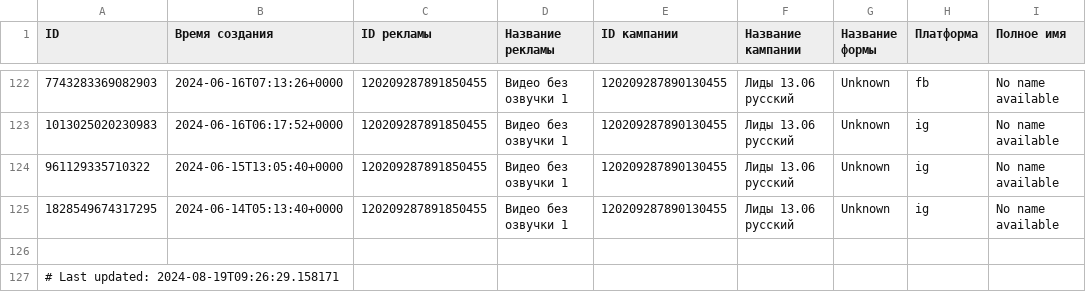
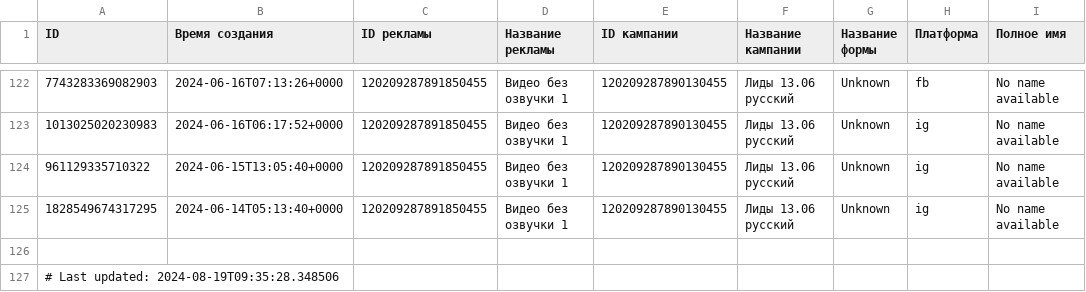
Before and after one commit to user1177-ux/KO_target_meta_data, a CSV file: facebook_ads_leads_data.csv, drawn as a sheet; only a part is shown, gaps mark what is left out; the diff names each change by its address in the sheet, - before the commit and + after, or states it on an @@ line.

```diff
--- a/facebook_ads_leads_data.csv
+++ b/facebook_ads_leads_data.csv
-A127 (ID): # Last updated: 2024-08-19T09:26:29.158171
+A127 (ID): # Last updated: 2024-08-19T09:35:28.348506
```
Also changed, not shown: facebook_ads_data_leads_1_year.csv, facebook_ads_data_leads_7_days.csv.
